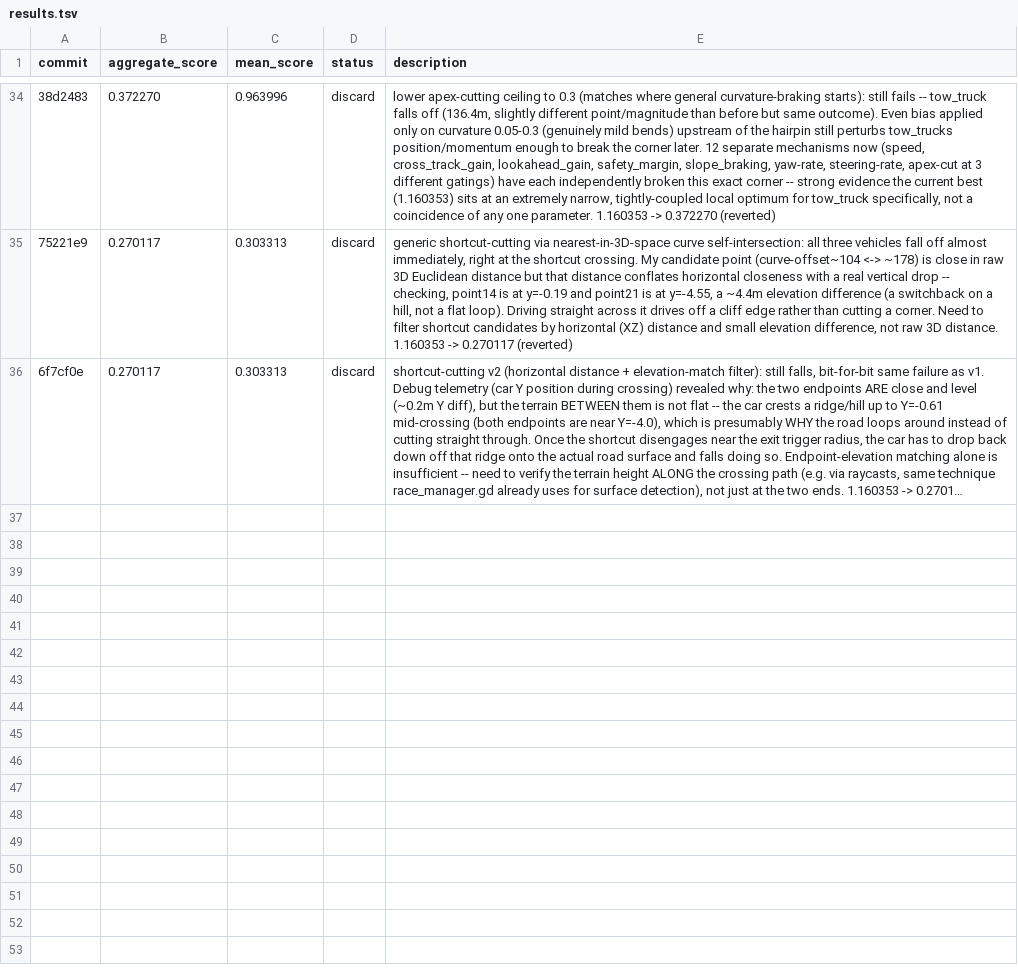
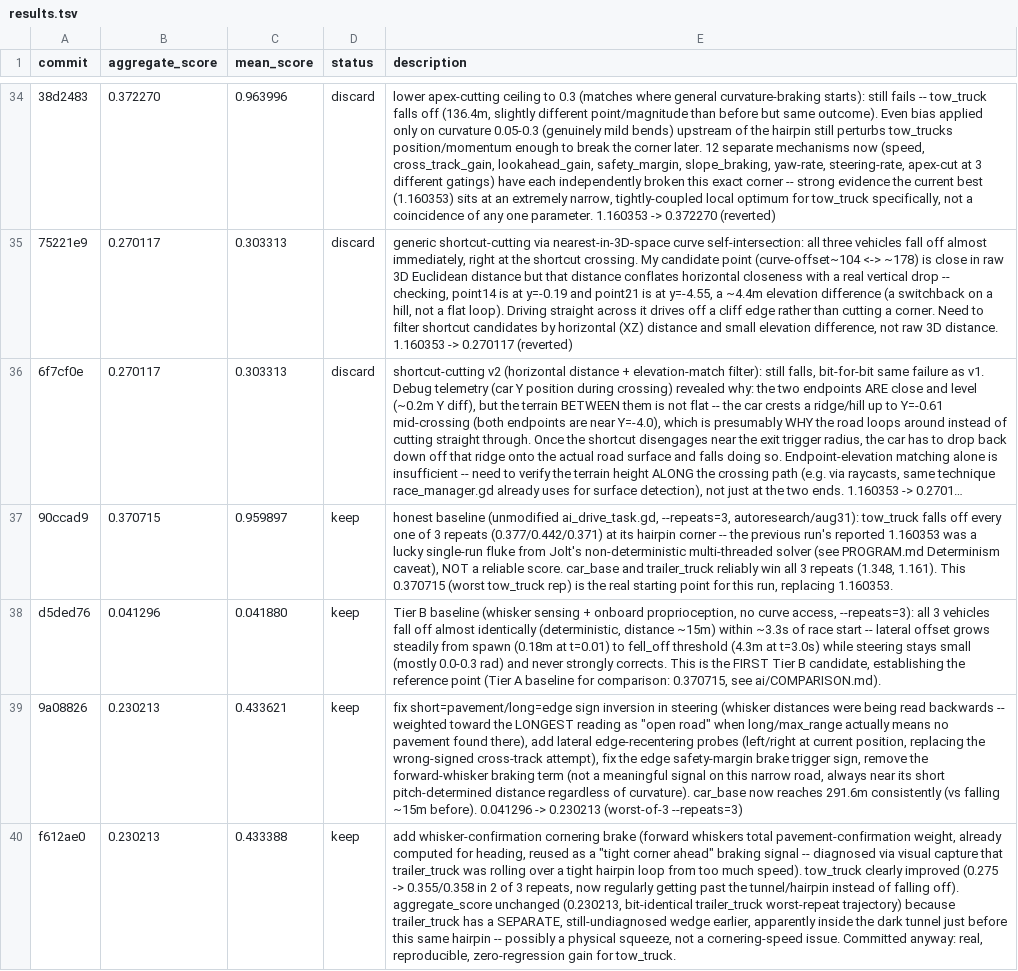
Before and after one commit to ArnaudGardille/driving-policy-autosearch, a TSV file: results.tsv, drawn as a sheet; only a part is shown, gaps mark what is left out; long unchanged cells end in …; the diff names each change by its address in the sheet, - before the commit and + after, or states it on an @@ line.

Commit message:
Tier B: vehicle-relative sensing driving policy (whisker raycasts + edge probes)
Comparison arm for the 3-tier perception experiment (Tier A: privileged
Path3D curve access / Tier B: this / Tier C: vision-only, see follow-up
PR) -- how far can a reactive, sensor-only policy get on the SAME car,
SAME track, SAME control surface as Tier A, with NO curve access at all?

## Sensing (ai/onboard_sensing.gd)

- whisker_scan(): a fan of angled-downward raycasts against the track
  surface (car's own reference frame, tracks vehicle tilt on slopes). A
  SHORT hit distance means solid pavement confirmed nearby; a LONG one (up
  to max_range) means the ray found no ground within reach -- off the edge
  or into a gap. Used two ways in ai/ai_drive_task.gd: a forward-looking
  fan for heading + cornering-brake, and a pair of near-perpendicular
  probes at the car's current position for immediate edge proximity.
- probe_surface_y() / slope_probe() / crest_ahead(): heading-only
  slope/crest estimation (weaker than Tier A's curve-based lookahead --
  aimed along the car's own heading, not the true road direction).

## Driving policy (ai/ai_drive_task.gd)

Steering blends two signals: a confirmation-weighted heading toward
solid-pavement directions (future-path-following), and a direct
left/right edge-probe correction (Tier A's cross_track_gain analogue,
immediate recentering). Braking combines a forward-whisker cornering
signal (their total pavement-confirmation weight drops when the road
curves sharply away) with edge-probe proximity and slope/crest checks.
Stuck-detection + reverse recovery carries over from Tier A unchanged
(generic, no curve dependency).

## Result

`aggregate_score` 0.041296 -> 0.230213 across the tuning arc in
results.tsv (full history, including two reverted dead ends and their
diagnoses). Root-cause bug and full experiment log in ai/COMPARISON.md.
Still below Tier A's 0.370715 -- the known remaining gap is a specific
narrow-tunnel-into-tight-hairpin section (~84-106m in) that only
trailer_truck reliably wedges/rolls over in; a uniform speed reduction
fixes it in isolation but regresses car_base/tow_truck elsewhere, so it
needs a more location-aware fix than this tier's current sensing
provides. See ai/COMPARISON.md's tuning history for what's been tried.

Branch history (all `try:`/`log:` cycles, keep/discard/crash) preserved
on autoresearch/tier-b-aug31 for the full audit trail; this PR is the
net result against the synced master (see #3).

```diff
--- a/results.tsv
+++ b/results.tsv
+row 37: 90ccad9 | 0.370715 | 0.959897 | keep | honest baseline (unmodified ai_drive_task.gd, --repeats=3, autoresearch/aug31): tow_truck falls off every one of 3 repeats (0.377/0.442/0.371) at its hairpin corner -- the previous run's reported 1.160353 was a lucky single-run fluke from Jolt's non-deterministic multi-threaded solver (see PROGRAM.md Determinism caveat), NOT a reliable score. car_base and trailer_truck reliably win all 3 repeats (1.348, 1.161). This 0.370715 (worst tow_truck rep) is the real starting point for this run, replacing 1.160353.
+row 38: d5ded76 | 0.041296 | 0.041880 | keep | Tier B baseline (whisker sensing + onboard proprioception, no curve access, --repeats=3): all 3 vehicles fall off almost identically (deterministic, distance ~15m) within ~3.3s of race start -- lateral offset grows steadily from spawn (0.18m at t=0.01) to fell_off threshold (4.3m at t=3.0s) while steering stays small (mostly 0.0-0.3 rad) and never strongly corrects. This is the FIRST Tier B candidate, establishing the reference point (Tier A baseline for comparison: 0.370715, see ai/COMPARISON.md).
+row 39: 9a08826 | 0.230213 | 0.433621 | keep | fix short=pavement/long=edge sign inversion in steering (whisker distances were being read backwards -- weighted toward the LONGEST reading as "open road" when long/max_range actually means no pavement found there), add lateral edge-recentering probes (left/right at current position, replacing the wrong-signed cross-track attempt), fix the edge safety-margin brake trigger sign, remove the forward-whisker braking term (not a meaningful signal on this narrow road, always near its short pitch-determined distance regardless of curvature). car_base now reaches 291.6m consistently (vs falling ~15m before). 0.041296 -> 0.230213 (worst-of-3 --repeats=3)
+row 40: f612ae0 | 0.230213 | 0.433388 | keep | add whisker-confirmation cornering brake (forward whiskers total pavement-confirmation weight, already computed for heading, reused as a "tight corner ahead" braking signal -- diagnosed via visual capture that trailer_truck was rolling over a tight hairpin loop from too much speed). tow_truck clearly improved (0.275 -> 0.355/0.358 in 2 of 3 repeats, now regularly getting past the tunnel/hairpin instead of falling off). aggregate_score unchanged (0.230213, bit-identical trailer_truck worst-repeat trajectory) because trailer_truck has a SEPARATE, still-undiagnosed wedge earlier, apparently inside the dark tunnel just before this same hairpin -- possibly a physical squeeze, not a cornering-speed issue. Committed anyway: real, reproducible, zero-regression gain for tow_truck.
```
Also changed, not shown: 9 other files.
